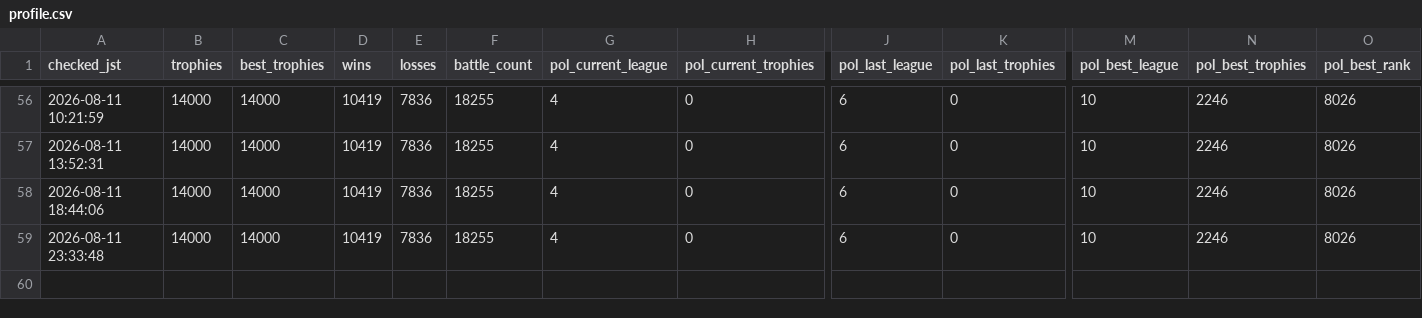
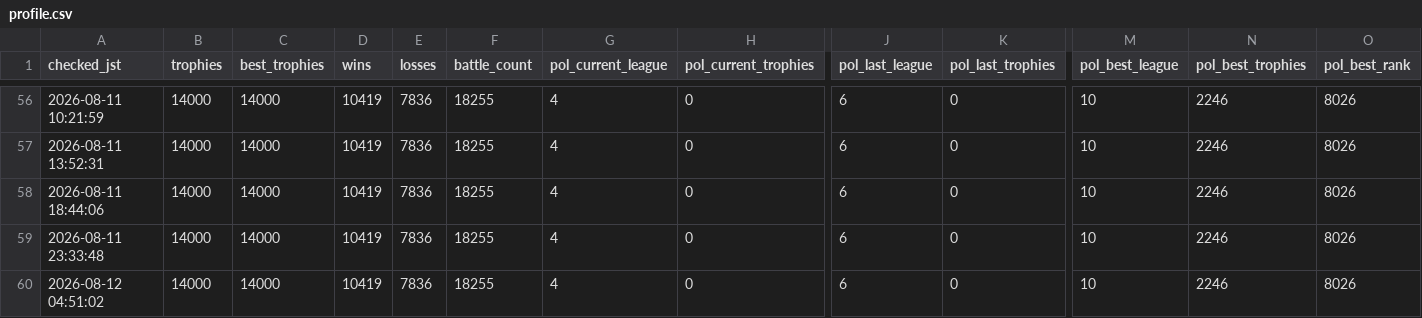
Before and after one commit to koh01201/clash-log, a CSV file: profile.csv, drawn as a sheet; only a part is shown, gaps mark what is left out; rows hold the shown columns only; the diff names each change by its address in the sheet, - before the commit and + after, or states it on an @@ line.

```diff
--- a/profile.csv
+++ b/profile.csv
+row 60: 2026-08-12 04:51:02 | 14000 | 14000 | 10419 | 7836 | 18255 | 4 | 0 | 6 | 0 | 10 | 2246 | 8026
```
Also changed, not shown: 32 other files.
